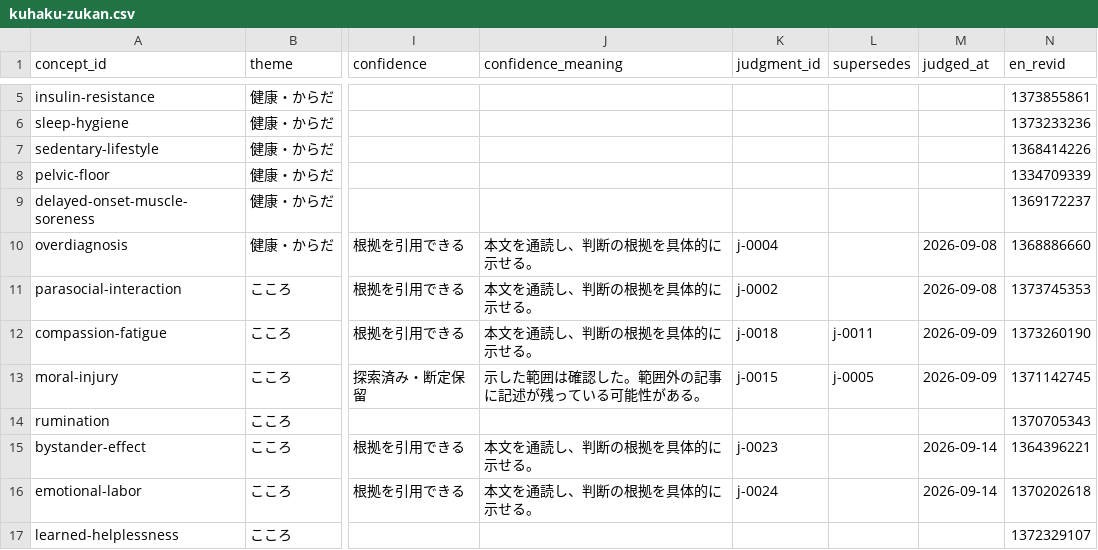
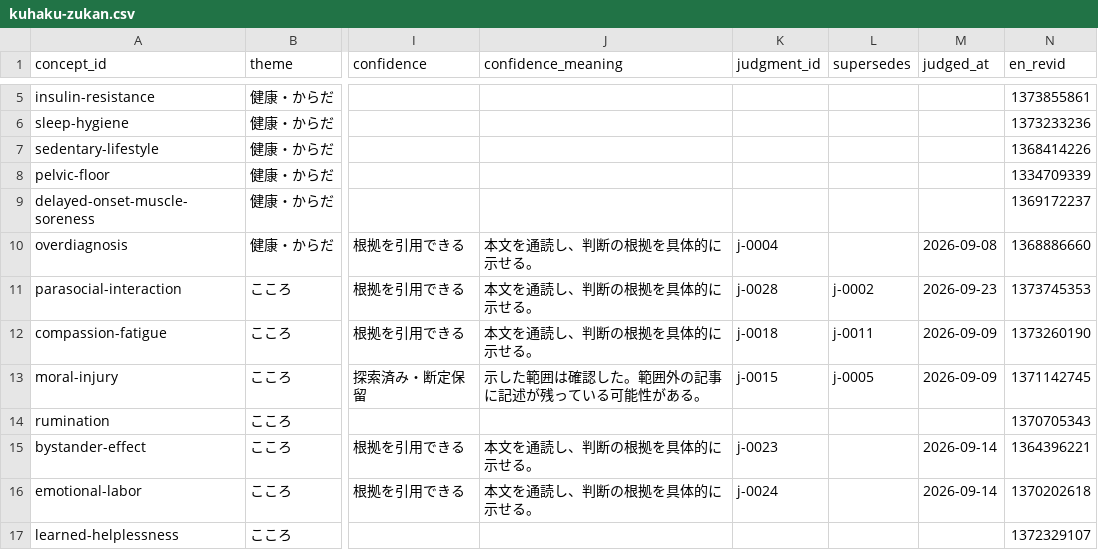
Before and after one commit to caprerinc/kuhaku, a CSV file: site/public/kuhaku-zukan.csv, drawn as a sheet; only a part is shown, gaps mark what is left out; the diff names each change by its address in the sheet, - before the commit and + after, or states it on an @@ line.

```diff
--- a/site/public/kuhaku-zukan.csv
+++ b/site/public/kuhaku-zukan.csv
-K11 (judgment_id): j-0002
+K11 (judgment_id): j-0028
-L11 (supersedes): (empty)
+L11 (supersedes): j-0002
-M11 (judged_at): 2026-09-08
+M11 (judged_at): 2026-09-23
```
Also changed, not shown: data/dataset.csv, site/public/naive-check.csv, 11 other files.
